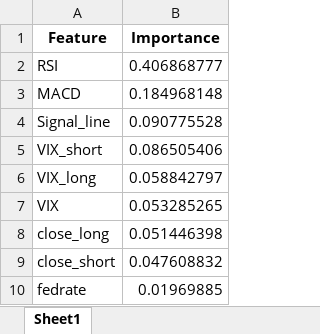
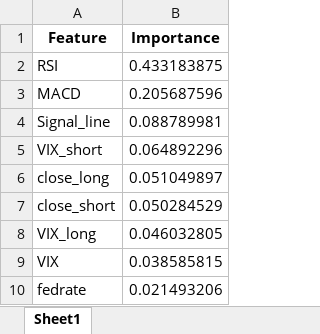
Before and after one commit to Dandata0101/mbs-Stock-signal-project, an Excel workbook: 01-data/feature_export.xlsx, sheet Sheet1, drawn as a sheet; values as stored, in another font and other column widths than the file's, no borders; removed rows and columns are numbered as before the commit, all else as after; the diff names each change by its address in the sheet, - before the commit and + after, or states it on an @@ line.

```diff
--- a/01-data/feature_export.xlsx (sheet Sheet1)
+++ b/01-data/feature_export.xlsx (sheet Sheet1)
-B2 (Importance): 0.406868777
+B2 (Importance): 0.433183875
-B3 (Importance): 0.184968148
+B3 (Importance): 0.205687596
-B4 (Importance): 0.090775528
+B4 (Importance): 0.088789981
-B5 (Importance): 0.086505406
+B5 (Importance): 0.064892296
-row 6: VIX_long | 0.058842797
-row 7: VIX | 0.053285265
-B6 (Importance): 0.051446398
+B6 (Importance): 0.051049897
-B7 (Importance): 0.047608832
+B7 (Importance): 0.050284529
+row 8: VIX_long | 0.046032805
+row 9: VIX | 0.038585815
-B10 (Importance): 0.01969885
+B10 (Importance): 0.021493206
```
Also changed, not shown: 01-data/accuracy_export.xlsx, 01-data/input_YahooFin.xlsx, 6 other files.
